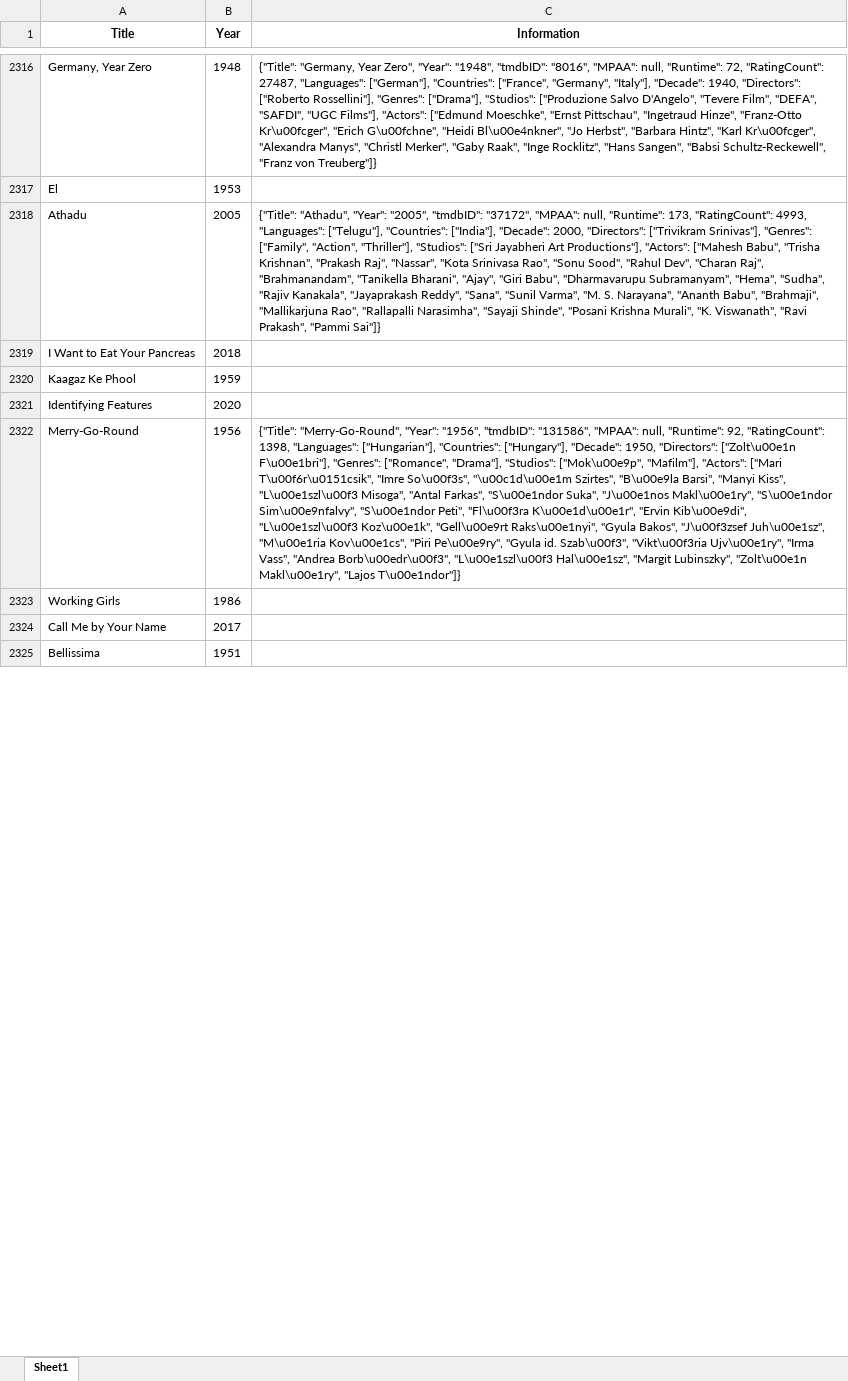
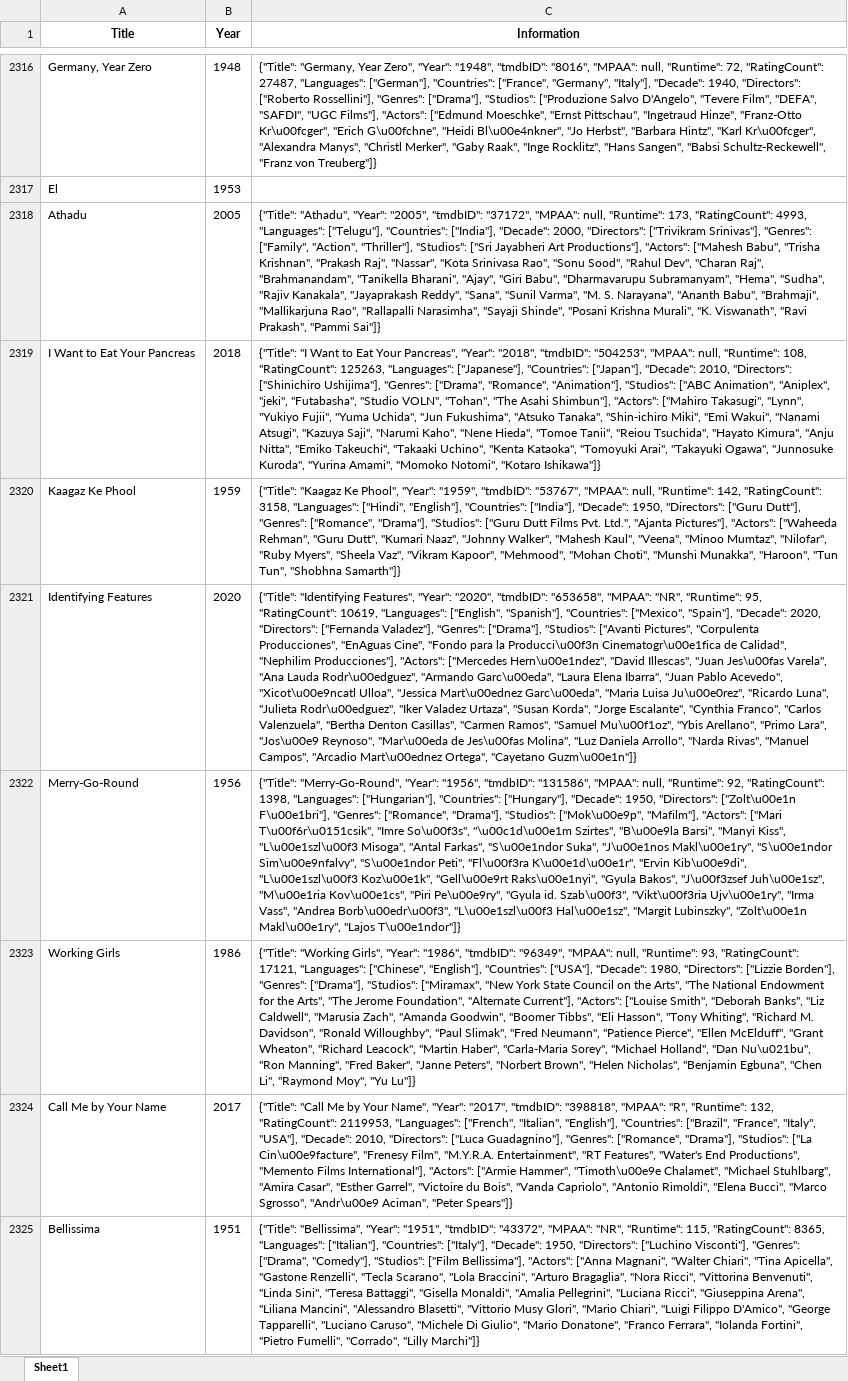
Before and after one commit to bigbadraj/Old-Letterboxd-Web-Scraping, an Excel workbook: whitelist.xlsx, sheet Sheet1, drawn as a sheet; only a part is shown, gaps mark what is left out; values as stored, in another font and other column widths than the file's, no borders; the diff covers the shown part only; the diff names each change by its address in the sheet, - before the commit and + after, or states it on an @@ line.

```diff
--- a/whitelist.xlsx (sheet Sheet1)
+++ b/whitelist.xlsx (sheet Sheet1)
-C2319 (Information): (empty)
+C2319 (Information): {"Title": "I Want to Eat Your Pancreas", "Year": "2018", "tmdbID": "504253", "MPAA": null, "Runtime": 108, "RatingCount": 125263, "Languages": ["Japanese"], "Countries": ["Japan"], "Decade": 2010, "Directors": ["Shinichiro Ushijima"], "Genres": ["Drama", "Romance", "Animation"], "Studios": ["ABC Animation", "Aniplex", "jeki", "Futabasha", "Studio VOLN", "Tohan", "The Asahi Shimbun"], "Actors": ["Mahiro Takasugi", "Lynn", "Yukiyo Fujii", "Yuma Uchida", "Jun Fukushima", "Atsuko Tanaka", "Shin-ichiro Miki", "Emi Wakui", "Nanami Atsugi", "Kazuya Saji", "Narumi Kaho", "Nene Hieda", "Tomoe Tanii", "Reiou Tsuchida", "Hayato Kimura", "Anju Nitta", "Emiko Takeuchi", "Takaaki Uchino", "Kenta Kataoka", "Tomoyuki Arai", "Takayuki Ogawa", "Junnosuke Kuroda", "Yurina Amami", "Momoko Notomi", "Kotaro Ishikawa"]}
-C2320 (Information): (empty)
+C2320 (Information): {"Title": "Kaagaz Ke Phool", "Year": "1959", "tmdbID": "53767", "MPAA": null, "Runtime": 142, "RatingCount": 3158, "Languages": ["Hindi", "English"], "Countries": ["India"], "Decade": 1950, "Directors": ["Guru Dutt"], "Genres": ["Romance", "Drama"], "Studios": ["Guru Dutt Films Pvt. Ltd.", "Ajanta Pictures"], "Actors": ["Waheeda Rehman", "Guru Dutt", "Kumari Naaz", "Johnny Walker", "Mahesh Kaul", "Veena", "Minoo Mumtaz", "Nilofar", "Ruby Myers", "Sheela Vaz", "Vikram Kapoor", "Mehmood", "Mohan Choti", "Munshi Munakka", "Haroon", "Tun Tun", "Shobhna Samarth"]}
-C2321 (Information): (empty)
+C2321 (Information): {"Title": "Identifying Features", "Year": "2020", "tmdbID": "653658", "MPAA": "NR", "Runtime": 95, "RatingCount": 10619, "Languages": ["English", "Spanish"], "Countries": ["Mexico", "Spain"], "Decade": 2020, "Directors": ["Fernanda Valadez"], "Genres": ["Drama"], "Studios": ["Avanti Pictures", "Corpulenta Producciones", "EnAguas Cine", "Fondo para la Producci\u00f3n Cinematogr\u00e1fica de Calidad", "Nephilim Producciones"], "Actors": ["Mercedes Hern\u00e1ndez", "David Illescas", "Juan Jes\u00fas Varela", "Ana Lauda Rodr\u00edguez", "Armando Garc\u00eda", "Laura Elena Ibarra", "Juan Pablo Acevedo", "Xicot\u00e9ncatl Ulloa", "Jessica Mart\u00ednez Garc\u00eda", "Maria Luisa Ju\u00e0rez", "Ricardo Luna", "Julieta Rodr\u00edguez", "Iker Valadez Urtaza", "Susan Korda", "Jorge Escalante", "Cynthia Franco", "Carlos Valenzuela", "Bertha Denton Casillas", "Carmen Ramos", "Samuel Mu\u00f1oz", "Ybis Arellano", "Primo Lara", "Jos\u00e9 Reynoso", "Mar\u00eda de Jes\u00fas Molina", "Luz Daniela Arrollo", "Narda Rivas", "Manuel Campos", "Arcadio Mart\u00ednez Ortega", "Cayetano Guzm\u00e1n"]}
-C2323 (Information): (empty)
+C2323 (Information): {"Title": "Working Girls", "Year": "1986", "tmdbID": "96349", "MPAA": null, "Runtime": 93, "RatingCount": 17121, "Languages": ["Chinese", "English"], "Countries": ["USA"], "Decade": 1980, "Directors": ["Lizzie Borden"], "Genres": ["Drama"], "Studios": ["Miramax", "New York State Council on the Arts", "The National Endowment for the Arts", "The Jerome Foundation", "Alternate Current"], "Actors": ["Louise Smith", "Deborah Banks", "Liz Caldwell", "Marusia Zach", "Amanda Goodwin", "Boomer Tibbs", "Eli Hasson", "Tony Whiting", "Richard M. Davidson", "Ronald Willoughby", "Paul Slimak", "Fred Neumann", "Patience Pierce", "Ellen McElduff", "Grant Wheaton", "Richard Leacock", "Martin Haber", "Carla-Maria Sorey", "Michael Holland", "Dan Nu\u021bu", "Ron Manning", "Fred Baker", "Janne Peters", "Norbert Brown", "Helen Nicholas", "Benjamin Egbuna", "Chen Li", "Raymond Moy", "Yu Lu"]}
-C2324 (Information): (empty)
+C2324 (Information): {"Title": "Call Me by Your Name", "Year": "2017", "tmdbID": "398818", "MPAA": "R", "Runtime": 132, "RatingCount": 2119953, "Languages": ["French", "Italian", "English"], "Countries": ["Brazil", "France", "Italy", "USA"], "Decade": 2010, "Directors": ["Luca Guadagnino"], "Genres": ["Romance", "Drama"], "Studios": ["La Cin\u00e9facture", "Frenesy Film", "M.Y.R.A. Entertainment", "RT Features", "Water's End Productions", "Memento Films International"], "Actors": ["Armie Hammer", "Timoth\u00e9e Chalamet", "Michael Stuhlbarg", "Amira Casar", "Esther Garrel", "Victoire du Bois", "Vanda Capriolo", "Antonio Rimoldi", "Elena Bucci", "Marco Sgrosso", "Andr\u00e9 Aciman", "Peter Spears"]}
-C2325 (Information): (empty)
+C2325 (Information): {"Title": "Bellissima", "Year": "1951", "tmdbID": "43372", "MPAA": "NR", "Runtime": 115, "RatingCount": 8365, "Languages": ["Italian"], "Countries": ["Italy"], "Decade": 1950, "Directors": ["Luchino Visconti"], "Genres": ["Drama", "Comedy"], "Studios": ["Film Bellissima"], "Actors": ["Anna Magnani", "Walter Chiari", "Tina Apicella", "Gastone Renzelli", "Tecla Scarano", "Lola Braccini", "Arturo Bragaglia", "Nora Ricci", "Vittorina Benvenuti", "Linda Sini", "Teresa Battaggi", "Gisella Monaldi", "Amalia Pellegrini", "Luciana Ricci", "Giuseppina Arena", "Liliana Mancini", "Alessandro Blasetti", "Vittorio Musy Glori", "Mario Chiari", "Luigi Filippo D'Amico", "George Tapparelli", "Luciano Caruso", "Michele Di Giulio", "Mario Donatone", "Franco Ferrara", "Iolanda Fortini", "Pietro Fumelli", "Corrado", "Lilly Marchi"]}
```
Also changed, not shown: 692 edited cells elsewhere in this sheet, blacklist.xlsx.
